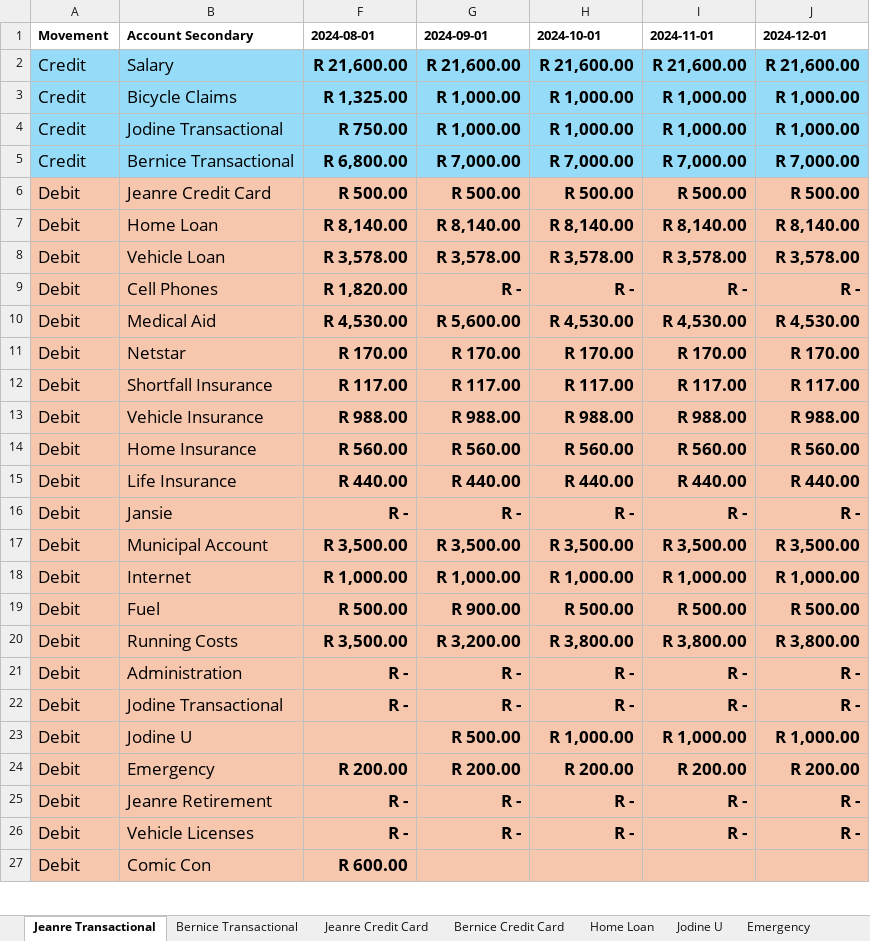
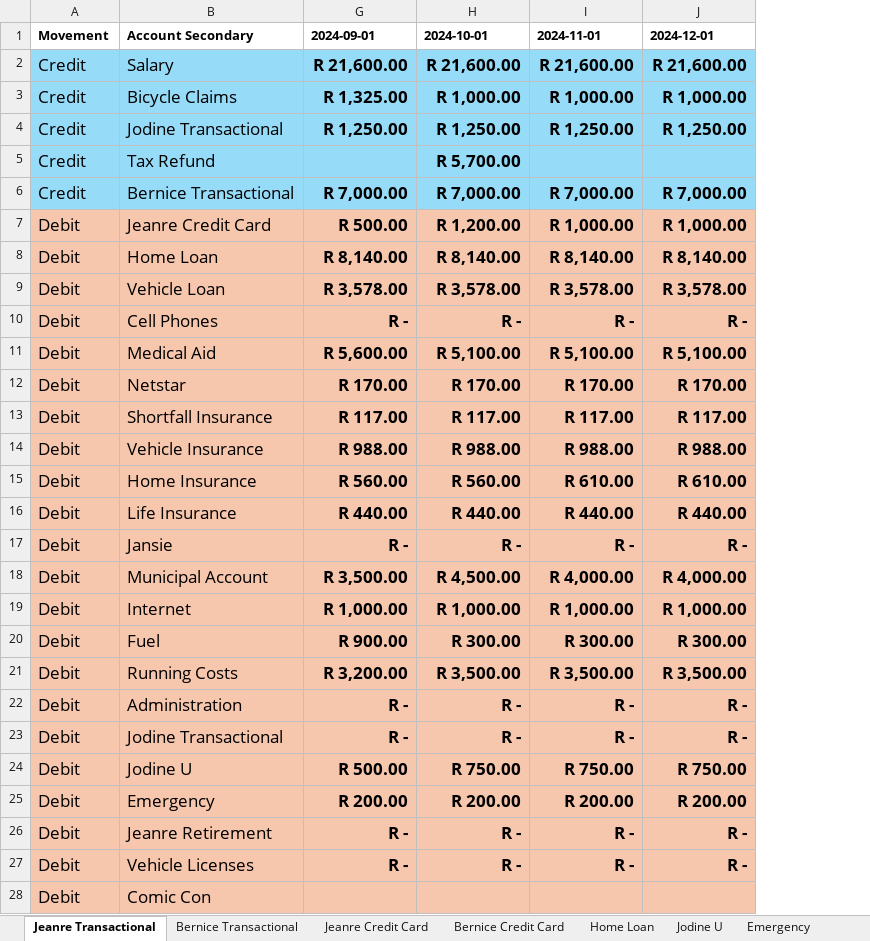
Before and after one commit to BicycleJeanre/ftrack, an Excel workbook: source files/budget_jeanre.xlsx, sheet Jeanre Transactional, drawn as a sheet; only a part is shown; values as stored, in another font and other column widths than the file's, no borders; table styles not drawn; removed rows and columns are numbered as before the commit, all else as after; the diff covers the shown part only; the diff names each change by its address in the sheet, - before the commit and + after, or states it on an @@ line.

Commit message:
Budget Update Sept 07

```diff
--- a/source files/budget_jeanre.xlsx (sheet Jeanre Transactional)
+++ b/source files/budget_jeanre.xlsx (sheet Jeanre Transactional)
@@ column F (2024-08-01) hidden, rows 2-27: R 21,600.00 | R 1,325.00 | R 750.00 | R 6,800.00 | R 500.00 | R 8,140.00 | R 3,578.00 | R 1,820.00 | R 4,530.00 | R 170.00 | R 117.00 | R 988.00 | R 560.00 | R 440.00 | R - | R 3,500.00 | R 1,000.00 | R 500.00 | R 3,500.00 | R - | R - |  | R 200.00 | R - | R - | R 600.00 @@
-G3 (2024-09-01): R 1,000.00
+G3 (2024-09-01): R 1,325.00
-G4 (2024-09-01): R 1,000.00
+G4 (2024-09-01): R 1,250.00
-H4 (2024-10-01): R 1,000.00
+H4 (2024-10-01): R 1,250.00
-I4 (2024-11-01): R 1,000.00
+I4 (2024-11-01): R 1,250.00
-J4 (2024-12-01): R 1,000.00
+J4 (2024-12-01): R 1,250.00
+row 5: Credit | Tax Refund |  | R 5,700.00
-H7 (2024-10-01): R 500.00
+H7 (2024-10-01): R 1,200.00
-I7 (2024-11-01): R 500.00
+I7 (2024-11-01): R 1,000.00
-J7 (2024-12-01): R 500.00
+J7 (2024-12-01): R 1,000.00
-H11 (2024-10-01): R 4,530.00
+H11 (2024-10-01): R 5,100.00
-I11 (2024-11-01): R 4,530.00
+I11 (2024-11-01): R 5,100.00
-J11 (2024-12-01): R 4,530.00
+J11 (2024-12-01): R 5,100.00
-I15 (2024-11-01): R 560.00
+I15 (2024-11-01): R 610.00
-J15 (2024-12-01): R 560.00
+J15 (2024-12-01): R 610.00
-H18 (2024-10-01): R 3,500.00
+H18 (2024-10-01): R 4,500.00
-I18 (2024-11-01): R 3,500.00
+I18 (2024-11-01): R 4,000.00
-J18 (2024-12-01): R 3,500.00
+J18 (2024-12-01): R 4,000.00
-H20 (2024-10-01): R 500.00
+H20 (2024-10-01): R 300.00
-I20 (2024-11-01): R 500.00
+I20 (2024-11-01): R 300.00
-J20 (2024-12-01): R 500.00
+J20 (2024-12-01): R 300.00
-H21 (2024-10-01): R 3,800.00
+H21 (2024-10-01): R 3,500.00
-I21 (2024-11-01): R 3,800.00
+I21 (2024-11-01): R 3,500.00
-J21 (2024-12-01): R 3,800.00
+J21 (2024-12-01): R 3,500.00
-H24 (2024-10-01): R 1,000.00
+H24 (2024-10-01): R 750.00
-I24 (2024-11-01): R 1,000.00
+I24 (2024-11-01): R 750.00
-J24 (2024-12-01): R 1,000.00
+J24 (2024-12-01): R 750.00
```
Also changed, not shown: 1 added row, 8 edited cells and cell formats elsewhere in this sheet, sheet Jeanre Credit Card, sheet Bernice Transactional, source files/budget_jodine.xlsx, 41 other files.
